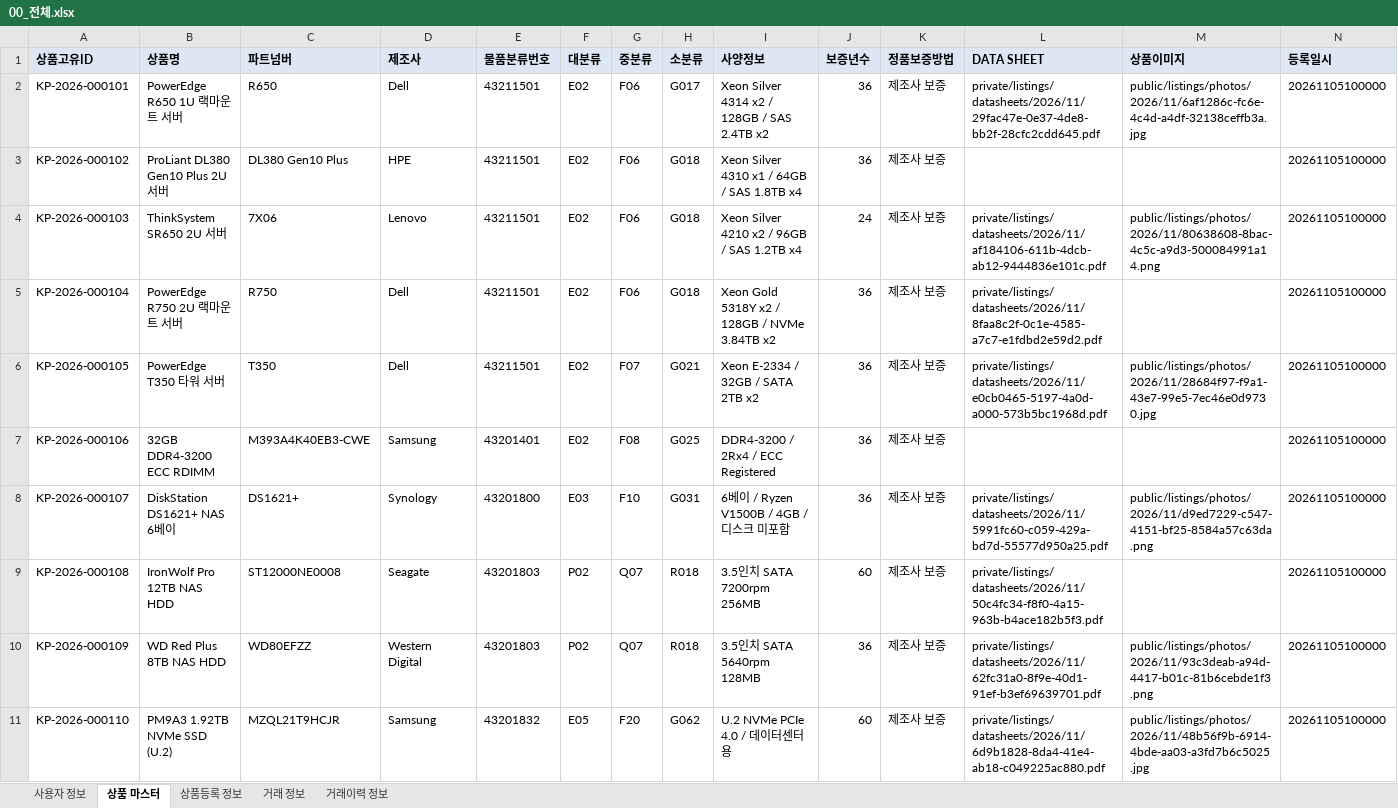
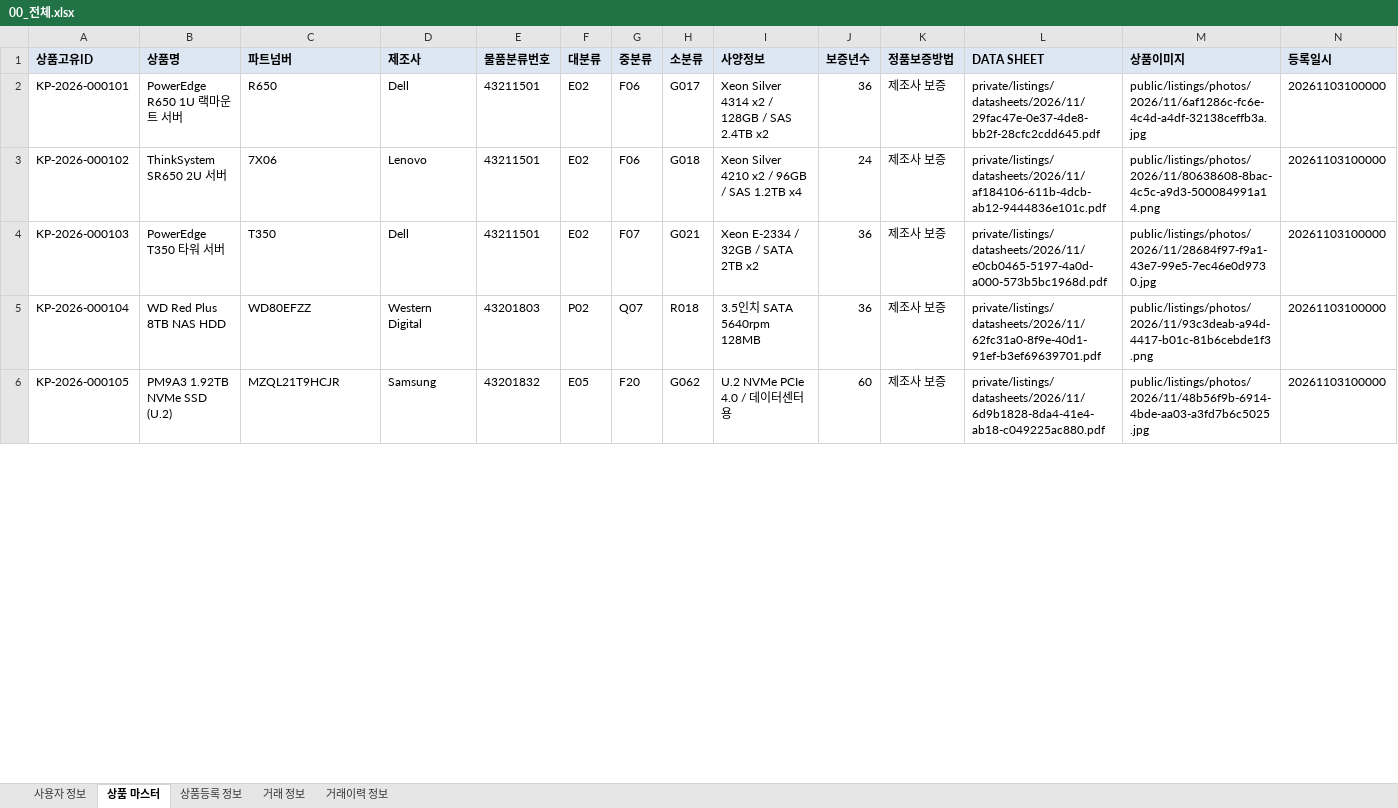
Before and after one commit to yksoo00/market, an Excel workbook: docs/demo/data/00_전체.xlsx, sheet 상품 마스터, drawn as a sheet; only a part is shown; values as stored, in another font and other column widths than the file's, no borders; removed rows and columns are numbered as before the commit, all else as after; the diff covers the shown part only; the diff names each change by its address in the sheet, - before the commit and + after, or states it on an @@ line.

```diff
--- a/docs/demo/data/00_전체.xlsx (sheet 상품 마스터)
+++ b/docs/demo/data/00_전체.xlsx (sheet 상품 마스터)
-N2:N3 (등록일시): 20261105100000
+N2:N3 (등록일시): 20261103100000
-B3 (상품명): ProLiant DL380 Gen10 Plus 2U 서버
+B3 (상품명): ThinkSystem SR650 2U 서버
-C3 (파트넘버): DL380 Gen10 Plus
+C3 (파트넘버): 7X06
-D3 (제조사): HPE
+D3 (제조사): Lenovo
-I3 (사양정보): Xeon Silver 4310 x1 / 64GB / SAS 1.8TB x4
+I3 (사양정보): Xeon Silver 4210 x2 / 96GB / SAS 1.2TB x4
-J3 (보증년수): 36
+J3 (보증년수): 24
-L3 (DATA SHEET): (empty)
+L3 (DATA SHEET): private/listings/datasheets/2026/11/af184106-611b-4dcb-ab12-9444836e101c.pdf
-M3 (상품이미지): (empty)
+M3 (상품이미지): public/listings/photos/2026/11/80638608-8bac-4c5c-a9d3-500084991a14.png
-row 4: KP-2026-000103 | ThinkSystem SR650 2U 서버 | 7X06 | Lenovo | 43211501 | E02 | F06 | G018 | Xeon Silver 4210 x2 / 96GB / SAS 1.2TB x4 | 24 | 제조사 보증 | private/listings/datasheets/2026/11/af184106-611b-4dcb-ab12-9444836e101c.pdf | public/listings/photos/2026/11/80638608-8bac-4c5c-a9d3-500084991a14.png | 20261105100000
-row 5: KP-2026-000104 | PowerEdge R750 2U 랙마운트 서버 | R750 | Dell | 43211501 | E02 | F06 | G018 | Xeon Gold 5318Y x2 / 128GB / NVMe 3.84TB x2 | 36 | 제조사 보증 | private/listings/datasheets/2026/11/8faa8c2f-0c1e-4585-a7c7-e1fdbd2e59d2.pdf |  | 20261105100000
-A4 (상품고유ID): KP-2026-000105
+A4 (상품고유ID): KP-2026-000103
-N4 (등록일시): 20261105100000
+N4 (등록일시): 20261103100000
-row 7: KP-2026-000106 | 32GB DDR4-3200 ECC RDIMM | M393A4K40EB3-CWE | Samsung | 43201401 | E02 | F08 | G025 | DDR4-3200 / 2Rx4 / ECC Registered | 36 | 제조사 보증 |  |  | 20261105100000
-row 8: KP-2026-000107 | DiskStation DS1621+ NAS 6베이 | DS1621+ | Synology | 43201800 | E03 | F10 | G031 | 6베이 / Ryzen V1500B / 4GB / 디스크 미포함 | 36 | 제조사 보증 | private/listings/datasheets/2026/11/5991fc60-c059-429a-bd7d-55577d950a25.pdf | public/listings/photos/2026/11/d9ed7229-c547-4151-bf25-8584a57c63da.png | 20261105100000
-row 9: KP-2026-000108 | IronWolf Pro 12TB NAS HDD | ST12000NE0008 | Seagate | 43201803 | P02 | Q07 | R018 | 3.5인치 SATA 7200rpm 256MB | 60 | 제조사 보증 | private/listings/datasheets/2026/11/50c4fc34-f8f0-4a15-963b-b4ace182b5f3.pdf |  | 20261105100000
-A5 (상품고유ID): KP-2026-000109
+A5 (상품고유ID): KP-2026-000104
-N5:N6 (등록일시): 20261105100000
+N5:N6 (등록일시): 20261103100000
-A6 (상품고유ID): KP-2026-000110
+A6 (상품고유ID): KP-2026-000105
```
Also changed, not shown: 1 added row, 13 removed rows and 20 edited cells elsewhere in this sheet, sheet 상품등록 정보, sheet 거래 정보, sheet 거래이력 정보, sheet 사용자 정보, docs/demo/data/01_trd_user_info.xlsx, docs/demo/data/02_trd_prod_master.xlsx, 14 other files.
